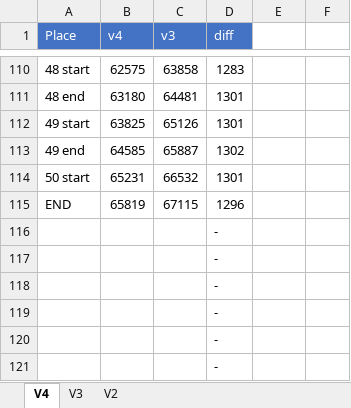
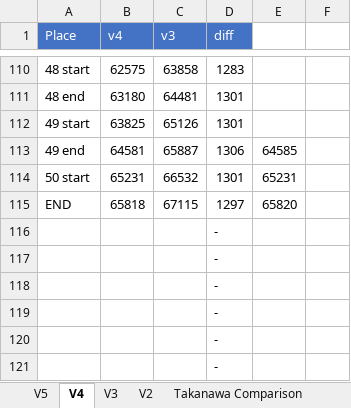
Before and after one commit to adelikat/tas, an Excel workbook: LodeRunner/FrameCompare.xlsx, sheet V4, drawn as a sheet; only a part is shown, gaps mark what is left out; values as stored, in another font and other column widths than the file's, no borders; the diff names each change by its address in the sheet, - before the commit and + after, or states it on an @@ line.

Commit message:
add Takanawa wip, frame comparisons, and watch file for fceux

```diff
--- a/LodeRunner/FrameCompare.xlsx (sheet V4)
+++ b/LodeRunner/FrameCompare.xlsx (sheet V4)
+sheet tab: V5
+sheet tab: Takanawa Comparison
-B113 (v4): 64585
+B113 (v4): 64581
-D113 (diff): 1302
+D113 (diff): 1306
-E113: (empty)
+E113: 64585
-E114: (empty)
+E114: 65231
-B115 (v4): 65819
+B115 (v4): 65818
-D115 (diff): 1296
+D115 (diff): 1297
-E115: (empty)
+E115: 65820
```
Also changed, not shown: 3 other files.
